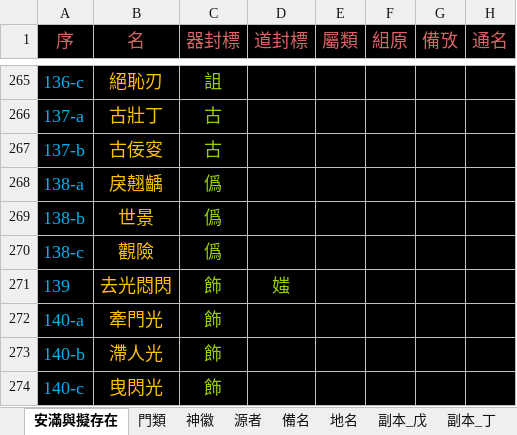
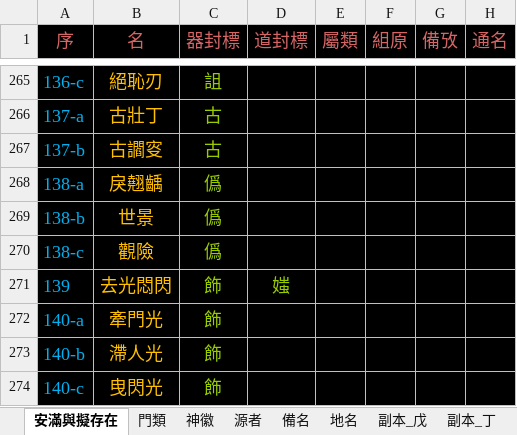
Before and after one commit to sealleci/AnMan, an Excel workbook: docs/滿徽源集_版己.xlsx, sheet 安滿與擬存在, drawn as a sheet; only a part is shown, gaps mark what is left out; values as stored, in another font and other column widths than the file's, no borders; the diff names each change by its address in the sheet, - before the commit and + after, or states it on an @@ line.

Commit message:
SheetWizard

```diff
--- a/docs/滿徽源集_版己.xlsx (sheet 安滿與擬存在)
+++ b/docs/滿徽源集_版己.xlsx (sheet 安滿與擬存在)
-B267 (名): 古佞叜
+B267 (名): 古讇叜
```
Also changed, not shown: 3 other files.
